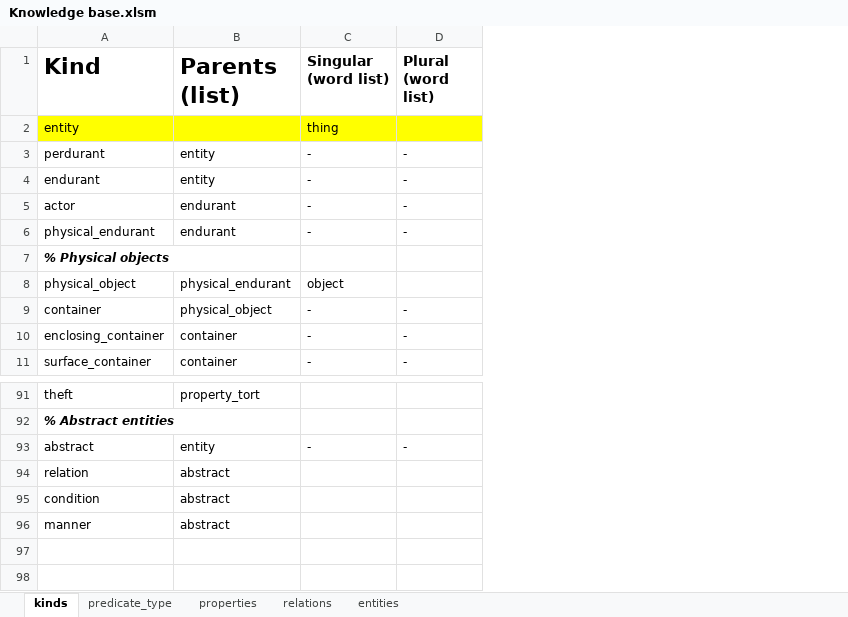
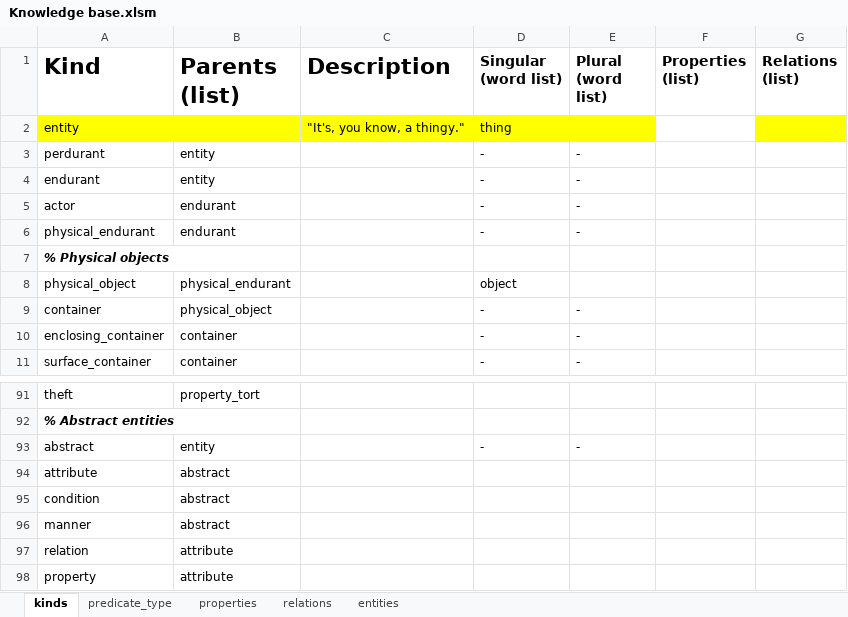
Before and after one commit to ianhorswill/MKULTRA, an Excel workbook: Assets/Ontology/Knowledge base.xlsm, sheet kinds, drawn as a sheet; only a part is shown, gaps mark what is left out; values as stored, in another font and other column widths than the file's, no borders; conditional formats not drawn; the diff names each change by its address in the sheet, - before the commit and + after, or states it on an @@ line.

Commit message:
KB.xlsm now includes descriptions and defaults
Also, properties and relations are now recorded as objects with kinds.

```diff
--- a/Assets/Ontology/Knowledge base.xlsm (sheet kinds)
+++ b/Assets/Ontology/Knowledge base.xlsm (sheet kinds)
+column C (Description), row 2: "It's, you know, a thingy."
+column F (Properties (list)), empty
+column G (Relations (list)), empty
-A94 (Kind): relation
+A94 (Kind): attribute
+row 97: relation | attribute
+row 98: property | attribute
```
Also changed, not shown: sheet entities, sheet properties, 6 other files.
